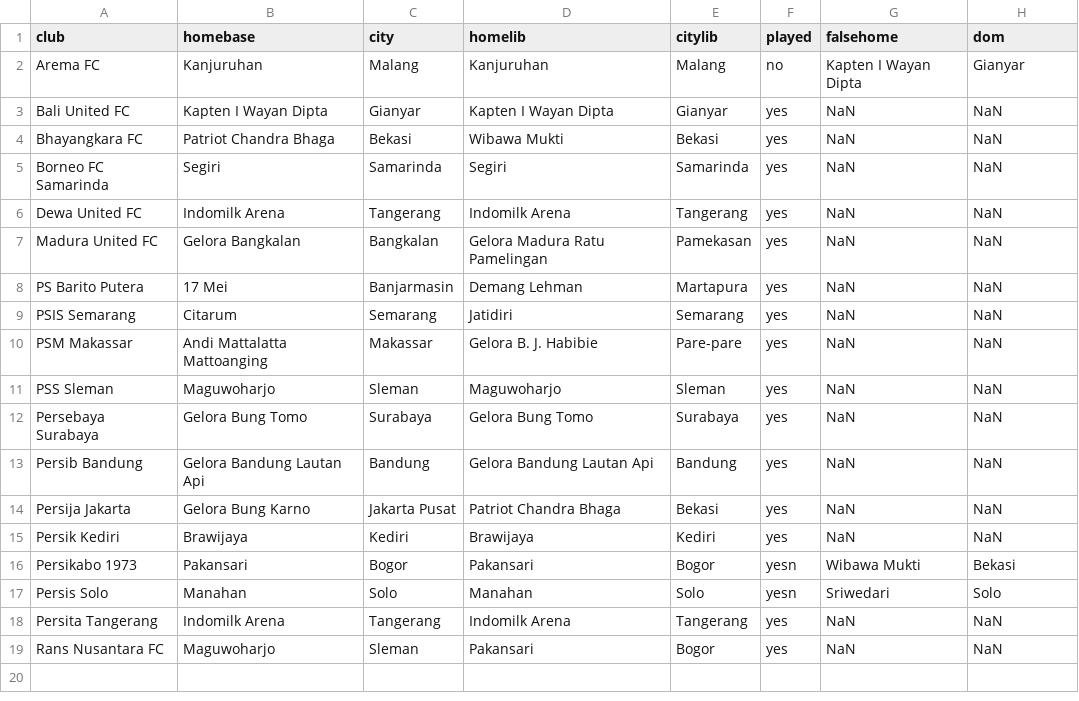
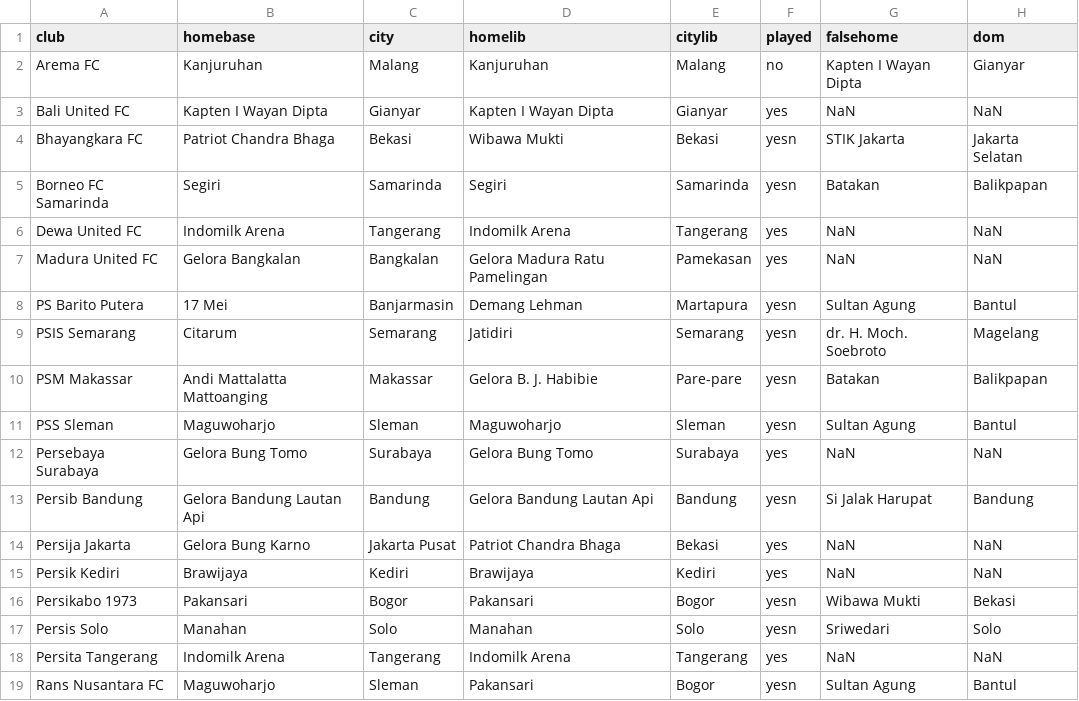
Before and after one commit to lpttprnc/liga-1, a CSV file: homebase.csv, drawn as a sheet.

Commit message:
edit homebase data
gameweek 26 (29/2/2024)

```diff
--- a/homebase.csv
+++ b/homebase.csv
@@ -3,12 +3,12 @@ Arema FC,		Kanjuruhan, Malang,			Kanjuruhan, Malang,				no,	Kapten I Wayan Dipta
 Bali United FC,		Kapten I Wayan Dipta, Gianyar,		Kapten I Wayan Dipta, Gianyar,			yes,	NaN, NaN
-Bhayangkara FC,		Patriot Chandra Bhaga, Bekasi,		Wibawa Mukti, Bekasi,				yes,	NaN, NaN
-Borneo FC Samarinda,	Segiri, Samarinda,			Segiri, Samarinda,				yes,	NaN, NaN
+Bhayangkara FC,		Patriot Chandra Bhaga, Bekasi,		Wibawa Mukti, Bekasi,				yesn,	STIK Jakarta, Jakarta Selatan
+Borneo FC Samarinda,	Segiri, Samarinda,			Segiri, Samarinda,				yesn,	Batakan, Balikpapan
 Dewa United FC,		Indomilk Arena, Tangerang,		Indomilk Arena, Tangerang,			yes,	NaN, NaN
 Madura United FC,	Gelora Bangkalan, Bangkalan,		Gelora Madura Ratu Pamelingan, Pamekasan,	yes,	NaN, NaN
-PS Barito Putera,	17 Mei, Banjarmasin,			Demang Lehman, Martapura,			yes,	NaN, NaN
-PSIS Semarang,		Citarum, Semarang,			Jatidiri, Semarang,				yes,	NaN, NaN
-PSM Makassar,		Andi Mattalatta Mattoanging, Makassar,	Gelora B. J. Habibie, Pare-pare,		yes,	NaN, NaN
-PSS Sleman,		Maguwoharjo, Sleman,			Maguwoharjo, Sleman,				yes,	NaN, NaN
+PS Barito Putera,	17 Mei, Banjarmasin,			Demang Lehman, Martapura,			yesn,	Sultan Agung, Bantul
+PSIS Semarang,		Citarum, Semarang,			Jatidiri, Semarang,				yesn,	dr. H. Moch. Soebroto, Magelang
+PSM Makassar,		Andi Mattalatta Mattoanging, Makassar,	Gelora B. J. Habibie, Pare-pare,		yesn,	Batakan, Balikpapan
+PSS Sleman,		Maguwoharjo, Sleman,			Maguwoharjo, Sleman,				yesn,	Sultan Agung, Bantul
 Persebaya Surabaya,	Gelora Bung Tomo, Surabaya,		Gelora Bung Tomo, Surabaya,			yes,	NaN, NaN
-Persib Bandung,		Gelora Bandung Lautan Api, Bandung,	Gelora Bandung Lautan Api, Bandung,		yes,	NaN, NaN
+Persib Bandung,		Gelora Bandung Lautan Api, Bandung,	Gelora Bandung Lautan Api, Bandung,		yesn,	Si Jalak Harupat, Bandung
 Persija Jakarta,	Gelora Bung Karno, Jakarta Pusat,	Patriot Chandra Bhaga, Bekasi,			yes,	NaN, NaN
@@ -18,2 +18,2 @@ Persis Solo,		Manahan, Solo,				Manahan, Solo,					yesn,	Sriwedari, Solo
 Persita Tangerang,	Indomilk Arena, Tangerang,		Indomilk Arena, Tangerang,			yes,	NaN, NaN
-Rans Nusantara FC,	Maguwoharjo, Sleman,			Pakansari, Bogor,				yes,	NaN, NaN
+Rans Nusantara FC,	Maguwoharjo, Sleman,			Pakansari, Bogor,				yesn,	Sultan Agung, Bantul
```
